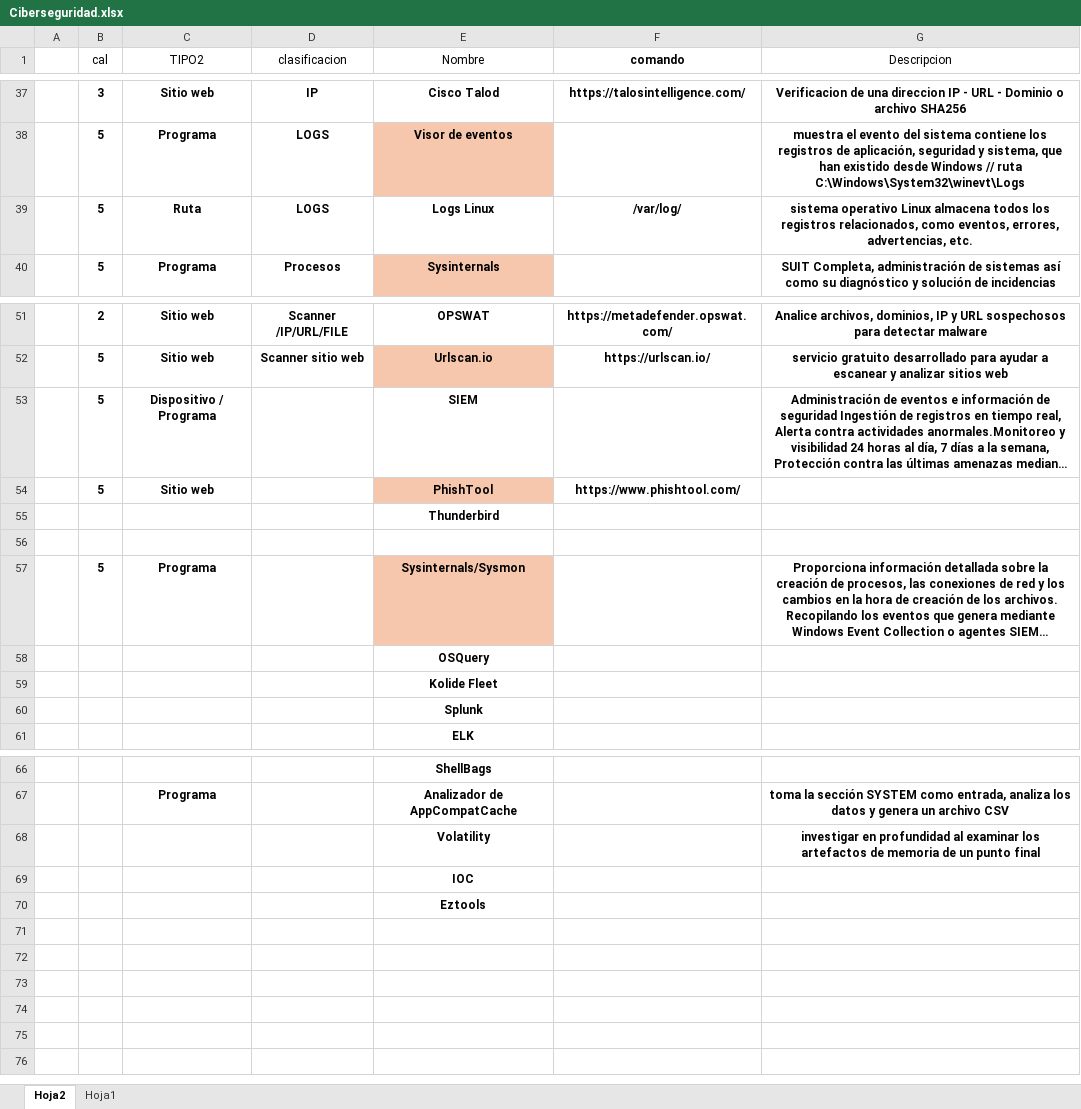
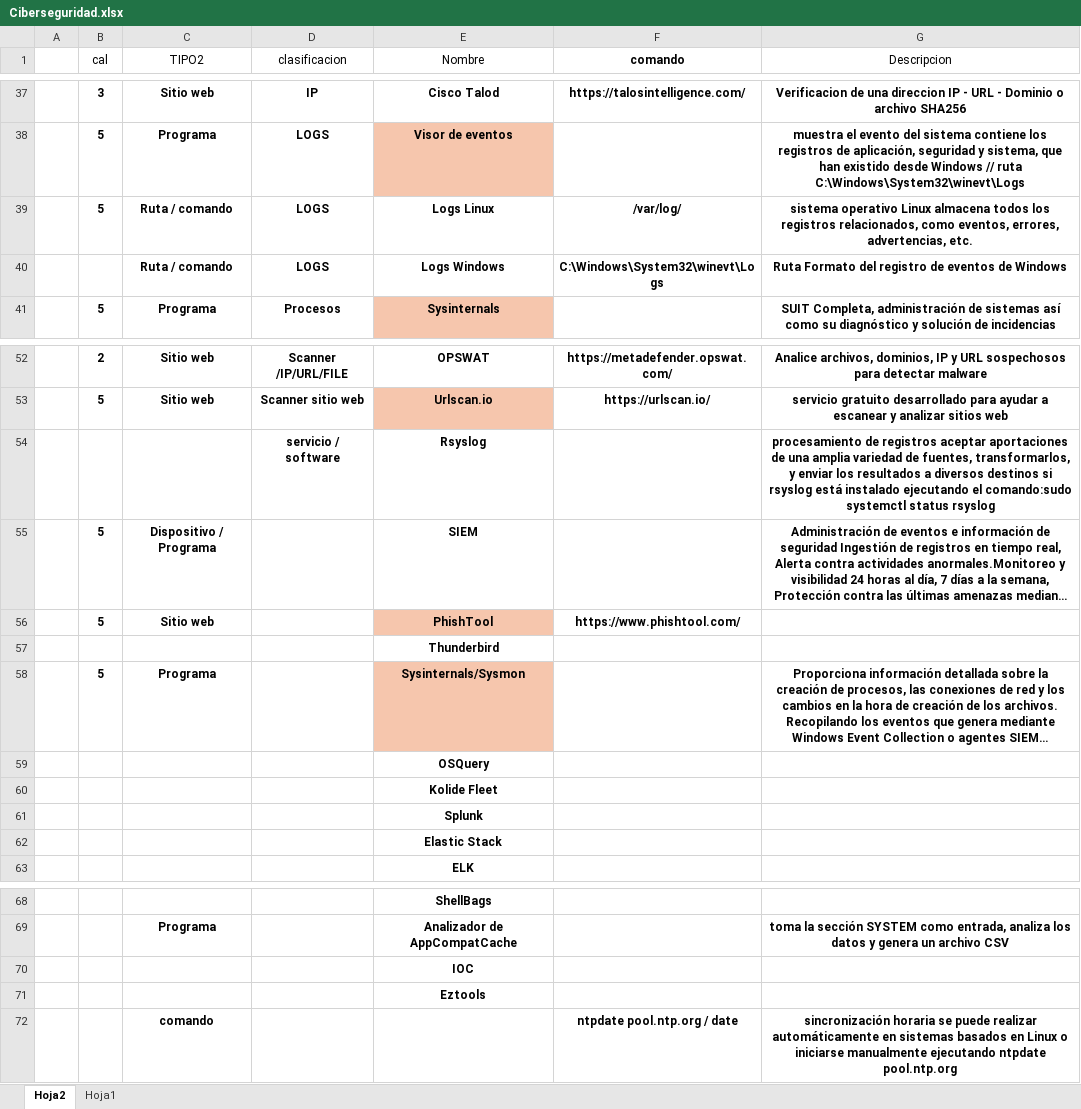
Before and after one commit to DSPT-YULIAN/Ciberseguridad, an Excel workbook: Ciberseguridad.xlsx, sheet Hoja2, drawn as a sheet; only a part is shown, gaps mark what is left out; long unchanged cells end in …; values as stored, in another font and other column widths than the file's, no borders; conditional formats and table styles not drawn; removed rows and columns are numbered as before the commit, all else as after; the diff names each change by its address in the sheet, - before the commit and + after, or states it on an @@ line.

Commit message:
Registros

```diff
--- a/Ciberseguridad.xlsx (sheet Hoja2)
+++ b/Ciberseguridad.xlsx (sheet Hoja2)
-C39 (TIPO2): Ruta
+C39 (TIPO2): Ruta / comando
+row 40:  |  | Ruta / comando | LOGS | Logs Windows | C:\Windows\System32\winevt\Logs | Ruta Formato del registro de eventos de Windows
+row 54:  |  |  | servicio / software | Rsyslog |  | procesamiento de registros aceptar aportaciones de una amplia variedad de fuentes, transformarlos, y enviar los resultados a diversos destinos si rsyslog está instalado ejecutando el comando:sudo systemctl status rsyslog
-row 56: (empty)
+row 62:  |  |  |  | Elastic Stack
-row 68:  |  |  |  | Volatility |  | investigar en profundidad al examinar los artefactos de memoria de un punto final
+row 72:  |  | comando |  |  | ntpdate pool.ntp.org / date | sincronización horaria se puede realizar automáticamente en sistemas basados en Linux o iniciarse manualmente ejecutando ntpdate pool.ntp.org
```
